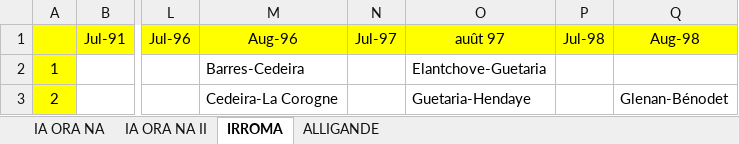
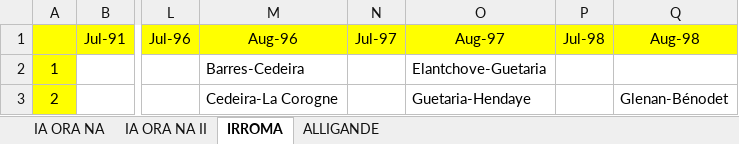
Before and after one commit to pagot32/journal_bord, an Excel workbook: journaux de bord.xlsx, sheet IRROMA, drawn as a sheet; only a part is shown, gaps mark what is left out; values as stored, in another font and other column widths than the file's, no borders; the diff names each change by its address in the sheet, - before the commit and + after, or states it on an @@ line.

```diff
--- a/journaux de bord.xlsx (sheet IRROMA)
+++ b/journaux de bord.xlsx (sheet IRROMA)
-O1: auût 97
+O1: Aug-97
```
Also changed, not shown: sheet IA ORA NA II, 1 other file.
